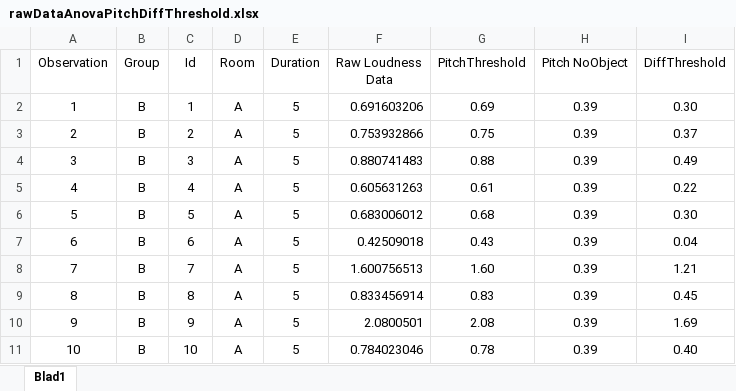
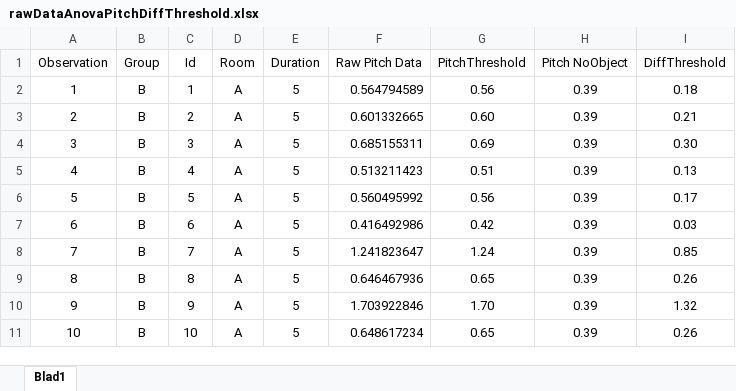
Before and after one commit to joy4u18/thesis, an Excel workbook: matlab/statistics/rawDataAnovaPitchDiffThreshold.xlsx, sheet Blad1, drawn as a sheet; only a part is shown; values as stored, in another font and other column widths than the file's, no borders; the diff covers the shown part only; the diff names each change by its address in the sheet, - before the commit and + after, or states it on an @@ line.

```diff
--- a/matlab/statistics/rawDataAnovaPitchDiffThreshold.xlsx (sheet Blad1)
+++ b/matlab/statistics/rawDataAnovaPitchDiffThreshold.xlsx (sheet Blad1)
-F1: Raw Loudness Data
+F1: Raw Pitch Data
-F2 (Raw Pitch Data): 0.691603206
+F2 (Raw Pitch Data): 0.564794589
-G2 (PitchThreshold): 0.69
+G2 (PitchThreshold): 0.56
-I2 (DiffThreshold): 0.30
+I2 (DiffThreshold): 0.18
-F3 (Raw Pitch Data): 0.753932866
+F3 (Raw Pitch Data): 0.601332665
-G3 (PitchThreshold): 0.75
+G3 (PitchThreshold): 0.60
-I3 (DiffThreshold): 0.37
+I3 (DiffThreshold): 0.21
-F4 (Raw Pitch Data): 0.880741483
+F4 (Raw Pitch Data): 0.685155311
-G4 (PitchThreshold): 0.88
+G4 (PitchThreshold): 0.69
-I4 (DiffThreshold): 0.49
+I4 (DiffThreshold): 0.30
-F5 (Raw Pitch Data): 0.605631263
+F5 (Raw Pitch Data): 0.513211423
-G5 (PitchThreshold): 0.61
+G5 (PitchThreshold): 0.51
-I5 (DiffThreshold): 0.22
+I5 (DiffThreshold): 0.13
-F6 (Raw Pitch Data): 0.683006012
+F6 (Raw Pitch Data): 0.560495992
-G6 (PitchThreshold): 0.68
+G6 (PitchThreshold): 0.56
-I6 (DiffThreshold): 0.30
+I6 (DiffThreshold): 0.17
-F7 (Raw Pitch Data): 0.42509018
+F7 (Raw Pitch Data): 0.416492986
-G7 (PitchThreshold): 0.43
+G7 (PitchThreshold): 0.42
-I7 (DiffThreshold): 0.04
+I7 (DiffThreshold): 0.03
-F8 (Raw Pitch Data): 1.600756513
+F8 (Raw Pitch Data): 1.241823647
-G8 (PitchThreshold): 1.60
+G8 (PitchThreshold): 1.24
-I8 (DiffThreshold): 1.21
+I8 (DiffThreshold): 0.85
-F9 (Raw Pitch Data): 0.833456914
+F9 (Raw Pitch Data): 0.646467936
-G9 (PitchThreshold): 0.83
+G9 (PitchThreshold): 0.65
-I9 (DiffThreshold): 0.45
+I9 (DiffThreshold): 0.26
-F10 (Raw Pitch Data): 2.0800501
+F10 (Raw Pitch Data): 1.703922846
-G10 (PitchThreshold): 2.08
+G10 (PitchThreshold): 1.70
-I10 (DiffThreshold): 1.69
+I10 (DiffThreshold): 1.32
-F11 (Raw Pitch Data): 0.784023046
+F11 (Raw Pitch Data): 0.648617234
-G11 (PitchThreshold): 0.78
+G11 (PitchThreshold): 0.65
-I11 (DiffThreshold): 0.40
+I11 (DiffThreshold): 0.26
```
Also changed, not shown: 315 edited cells elsewhere in this sheet, matlab/statistics/rawdataAnovaLoudnessDiffThreshold.xlsx, matlab/statistics/rawdataAnovaSharpnessDiffThreshold.xlsx, 7 other files.
